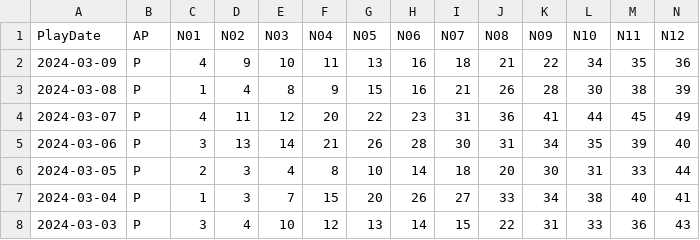
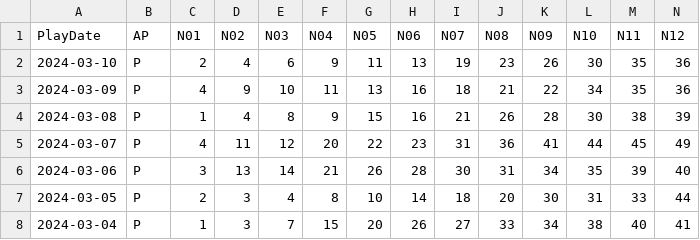
Before and after one commit to Snowdenstyll/keno, a CSV file: data/Keno/scraping/extracted_numbers_evening_2024.csv, drawn as a sheet; only a part is shown; the shorter side is filled out with more unchanged rows; rows hold the shown columns only; the diff names each change by its address in the sheet, - before the commit and + after, or states it on an @@ line.

```diff
--- a/data/Keno/scraping/extracted_numbers_evening_2024.csv
+++ b/data/Keno/scraping/extracted_numbers_evening_2024.csv
+row 2: 2024-03-10 | P | 2 | 4 | 6 | 9 | 11 | 13 | 19 | 23 | 26 | 30 | 35 | 36
```
Also changed, not shown: data/Keno/formatted/2024.csv, data/Keno/scraping/extracted_numbers_midday_2024.csv.
